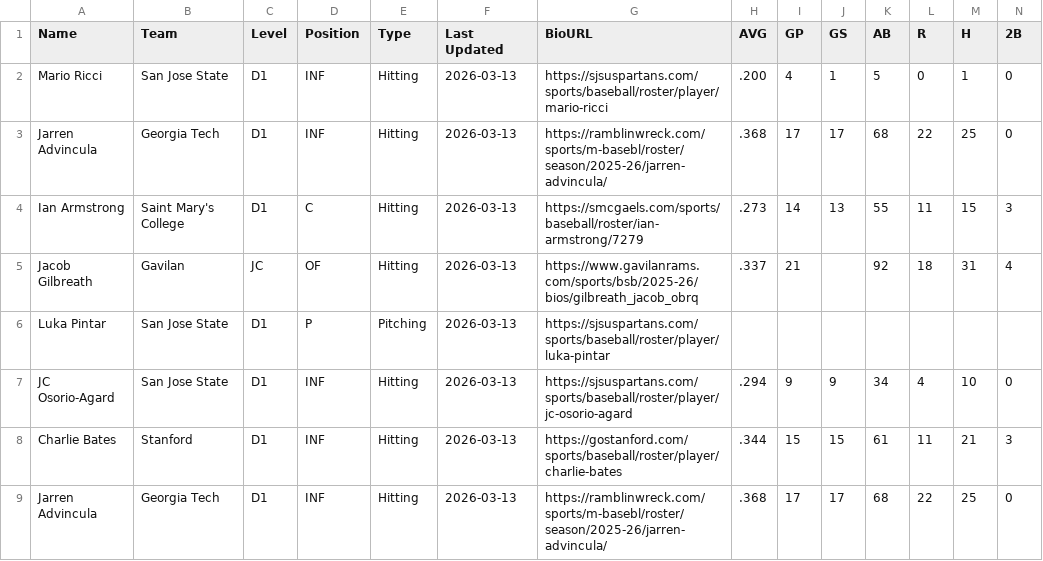
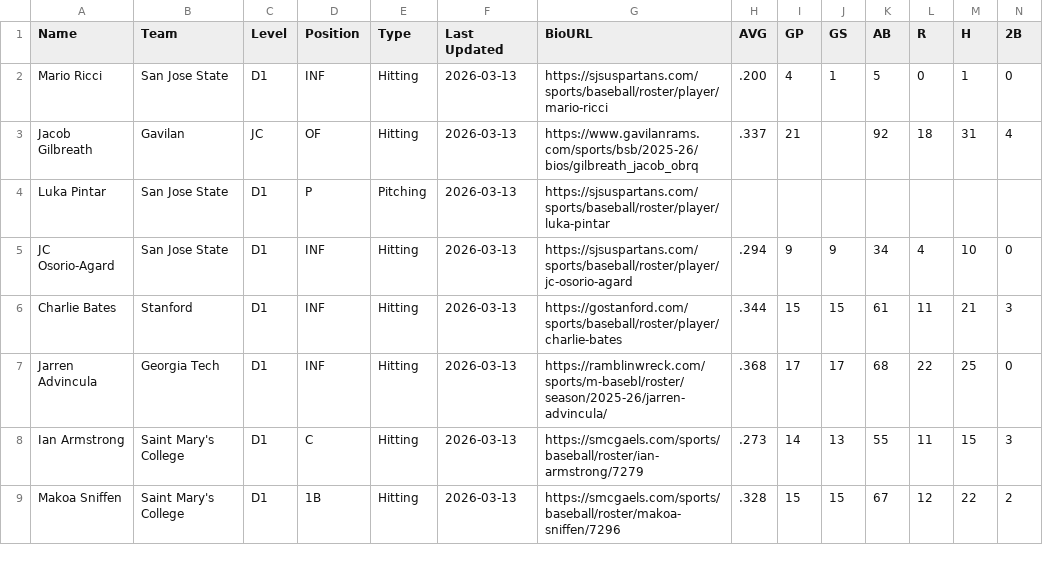
Before and after one commit to krojko24/ccb-alumni-tracker, a CSV file: college_stats.csv, drawn as a sheet; only a part is shown; the shorter side is filled out with more unchanged rows; rows hold the shown columns only; the diff names each change by its address in the sheet, - before the commit and + after, or states it on an @@ line.

Commit message:
Eliminate Duplicates

```diff
--- a/college_stats.csv
+++ b/college_stats.csv
-row 3: Jarren Advincula | Georgia Tech | D1 | INF | Hitting | 2026-03-13 | https://ramblinwreck.com/sports/m-basebl/roster/season/2025-26/jarren-advincula/ | .368 | 17 | 17 | 68 | 22 | 25 | 0
-row 4: Ian Armstrong | Saint Mary's College | D1 | C | Hitting | 2026-03-13 | https://smcgaels.com/sports/baseball/roster/ian-armstrong/7279 | .273 | 14 | 13 | 55 | 11 | 15 | 3
```
